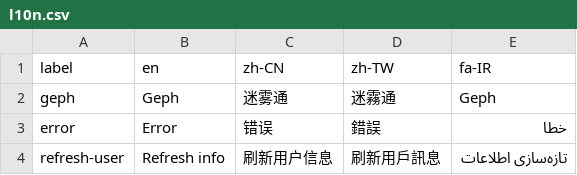
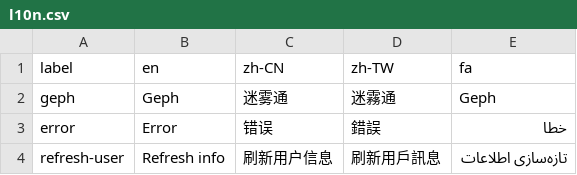
Before and after one commit to geph-official/gephgui, a CSV file: src/lib/l10n.csv, drawn as a sheet; only a part is shown.

```diff
--- a/src/lib/l10n.csv
+++ b/src/lib/l10n.csv
@@ -1,2 +1,2 @@
-label,en,zh-CN,zh-TW,fa-IR
+label,en,zh-CN,zh-TW,fa
 geph,Geph,迷雾通,迷霧通,Geph
```
Also changed, not shown: 3 other files.
